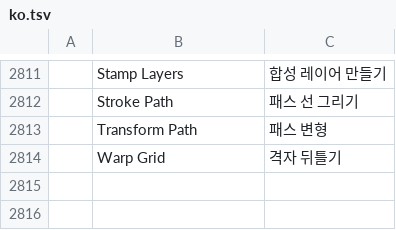
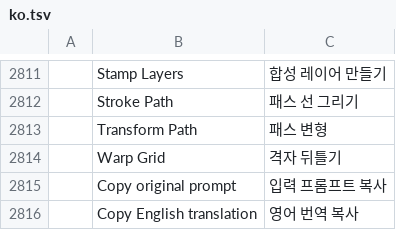
Before and after one commit to david419kr/photocraft-qwen-edit, a TSV file: crates/ui-egui/src/i18n/ko.tsv, drawn as a sheet; only a part is shown, gaps mark what is left out; the diff names each change by its address in the sheet, - before the commit and + after, or states it on an @@ line.

Commit message:
feat(ai): improve prompt and runtime usability
Add prompt copying, portable Hy-MT2 setup and encoder fallback.
Select Lasso at startup.

```diff
--- a/crates/ui-egui/src/i18n/ko.tsv
+++ b/crates/ui-egui/src/i18n/ko.tsv
+row 2815:  | Copy original prompt | 입력 프롬프트 복사
+row 2816:  | Copy English translation | 영어 번역 복사
```
Also changed, not shown: 11 other files.
